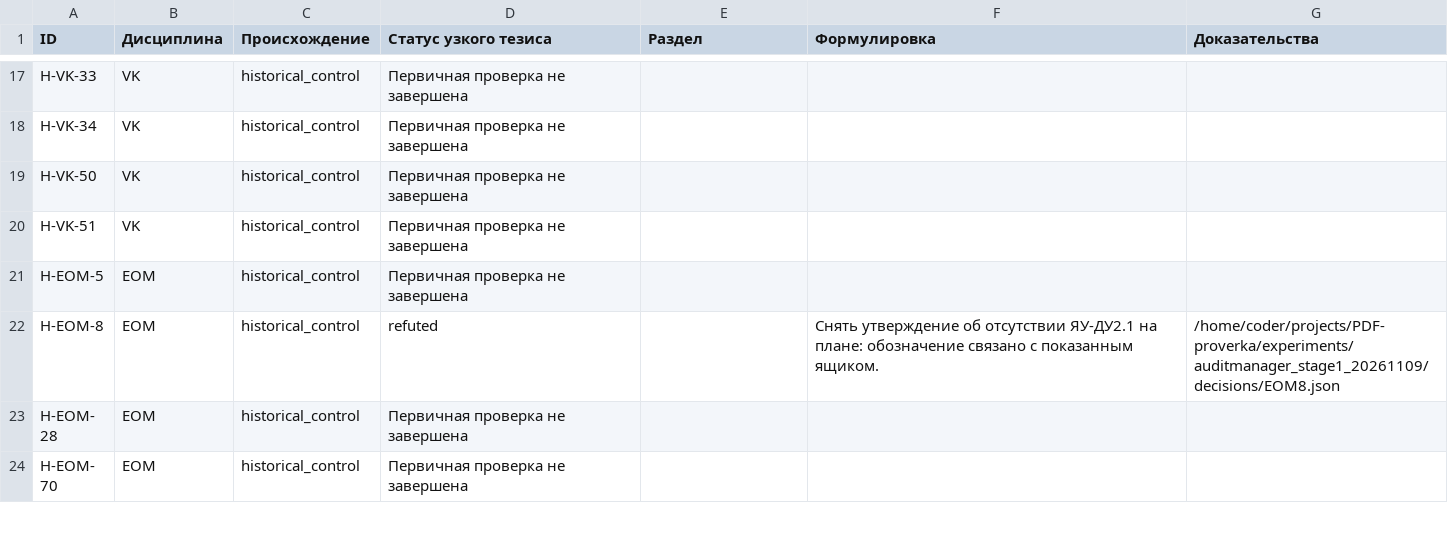
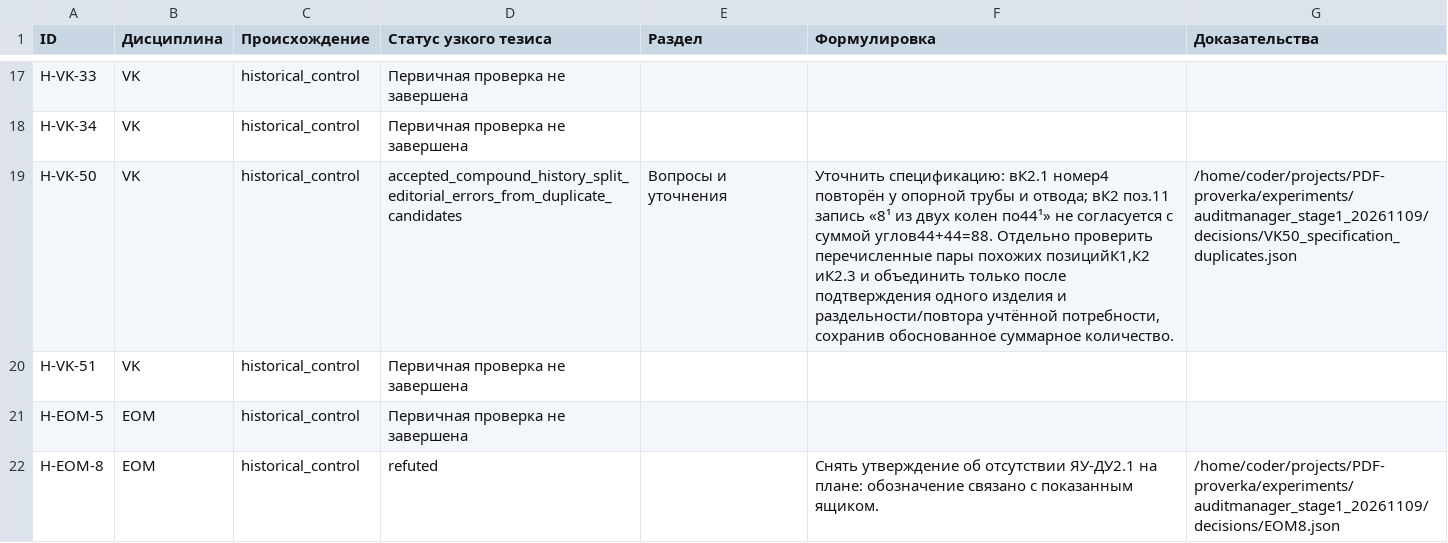
Before and after one commit to SU10KAZ/PDF-proverka, a CSV file: experiments/auditmanager_stage1_20261109/consolidated/Реестр_291.csv, drawn as a sheet; only a part is shown, gaps mark what is left out; the shorter side is filled out with more unchanged rows; the diff names each change by its address in the sheet, - before the commit and + after, or states it on an @@ line.

```diff
--- a/experiments/auditmanager_stage1_20261109/consolidated/Реестр_291.csv
+++ b/experiments/auditmanager_stage1_20261109/consolidated/Реестр_291.csv
-D19 (Статус узкого тезиса): Первичная проверка не завершена
+D19 (Статус узкого тезиса): accepted_compound_history_split_editorial_errors_from_duplicate_candidates
-E19 (Раздел): (empty)
+E19 (Раздел): Вопросы и уточнения
-F19 (Формулировка): (empty)
+F19 (Формулировка): Уточнить спецификацию: вК2.1 номер4 повторён у опорной трубы и отвода; вК2 поз.11 запись «8¹ из двух колен по44¹» не согласуется с суммой углов44+44=88. Отдельно проверить перечисленные пары похожих позицийК1,К2 иК2.3 и объединить только после подтверждения одного изделия и раздельности/повтора учтённой потребности, сохранив обоснованное суммарное количество.
-G19 (Доказательства): (empty)
+G19 (Доказательства): /home/coder/projects/PDF-proverka/experiments/auditmanager_stage1_20261109/decisions/VK50_specification_duplicates.json
```
Also changed, not shown: 5 other files.
